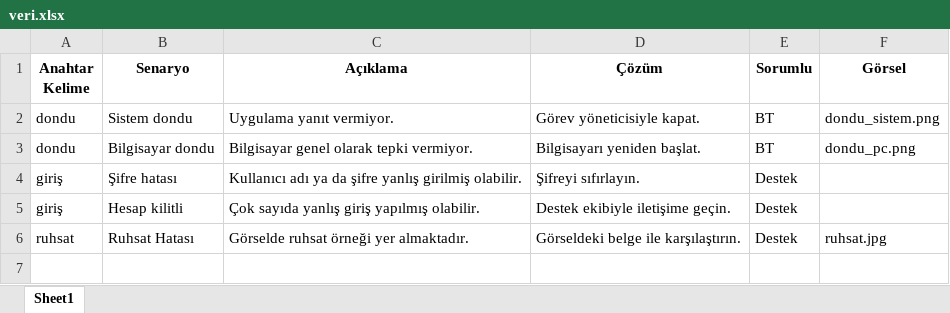
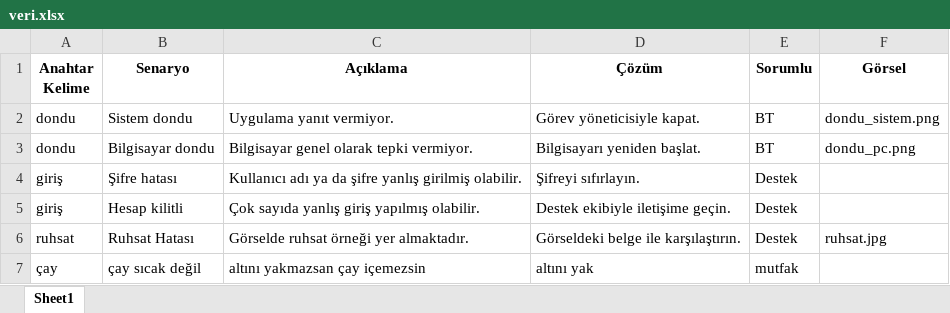
Before and after one commit to cemyilmaz20/cyhelp-ai, an Excel workbook: veri.xlsx, sheet Sheet1, drawn as a sheet; values as stored, in another font and other column widths than the file's, no borders; the diff names each change by its address in the sheet, - before the commit and + after, or states it on an @@ line.

Commit message:
update
d

```diff
--- a/veri.xlsx (sheet Sheet1)
+++ b/veri.xlsx (sheet Sheet1)
+row 7: çay | çay sıcak değil | altını yakmazsan çay içemezsin | altını yak | mutfak
```
